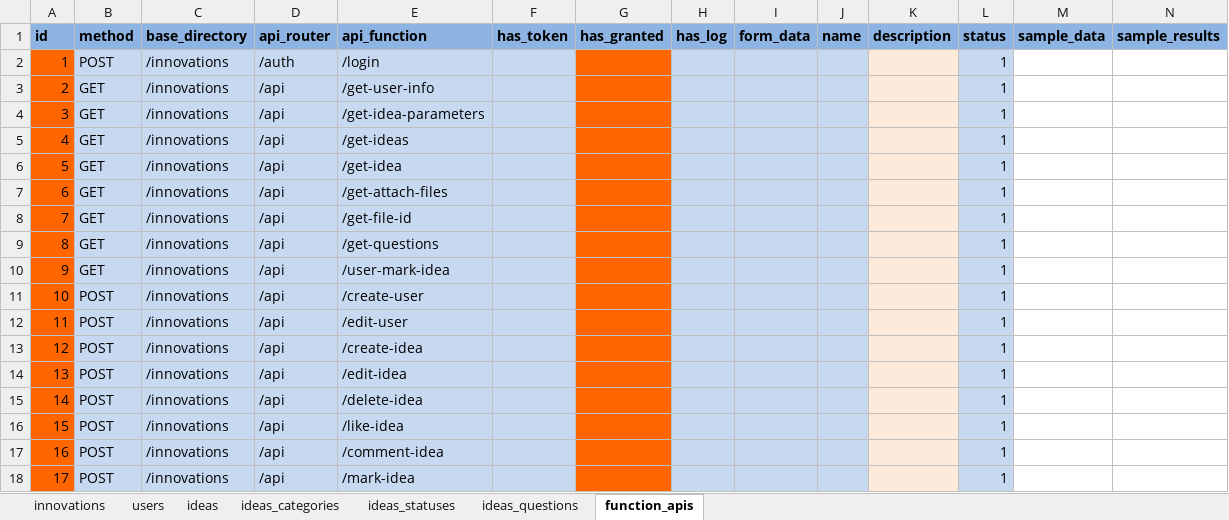
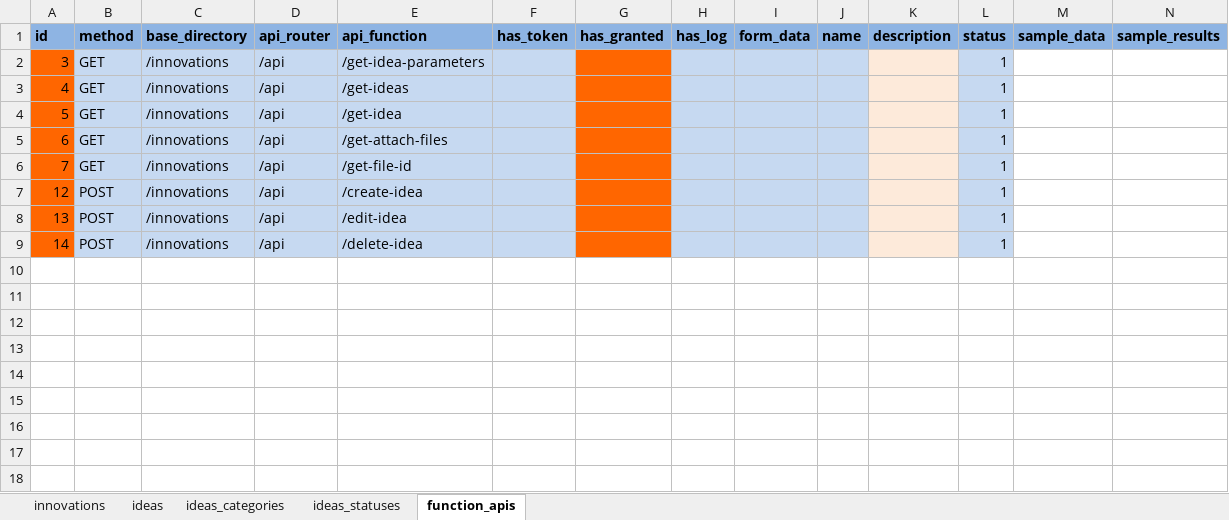
Before and after one commit to nvdinh185/leader-direct, an Excel workbook: db/excel/sqlite-inovation-manager-v2.xlsx, sheet function_apis, drawn as a sheet; values as stored, in another font and other column widths than the file's, no borders; the diff names each change by its address in the sheet, - before the commit and + after, or states it on an @@ line.

```diff
--- a/db/excel/sqlite-inovation-manager-v2.xlsx (sheet function_apis)
+++ b/db/excel/sqlite-inovation-manager-v2.xlsx (sheet function_apis)
-sheet tab: users
-sheet tab: ideas_questions
-row 2: 1 | POST | /innovations | /auth | /login |  |  |  |  |  |  | 1
-row 3: 2 | GET | /innovations | /api | /get-user-info |  |  |  |  |  |  | 1
-row 9: 8 | GET | /innovations | /api | /get-questions |  |  |  |  |  |  | 1
-row 10: 9 | GET | /innovations | /api | /user-mark-idea |  |  |  |  |  |  | 1
-row 11: 10 | POST | /innovations | /api | /create-user |  |  |  |  |  |  | 1
-row 12: 11 | POST | /innovations | /api | /edit-user |  |  |  |  |  |  | 1
-row 16: 15 | POST | /innovations | /api | /like-idea |  |  |  |  |  |  | 1
-row 17: 16 | POST | /innovations | /api | /comment-idea |  |  |  |  |  |  | 1
-row 18: 17 | POST | /innovations | /api | /mark-idea |  |  |  |  |  |  | 1
```
Also changed, not shown: sheet innovations, 14 other files.
